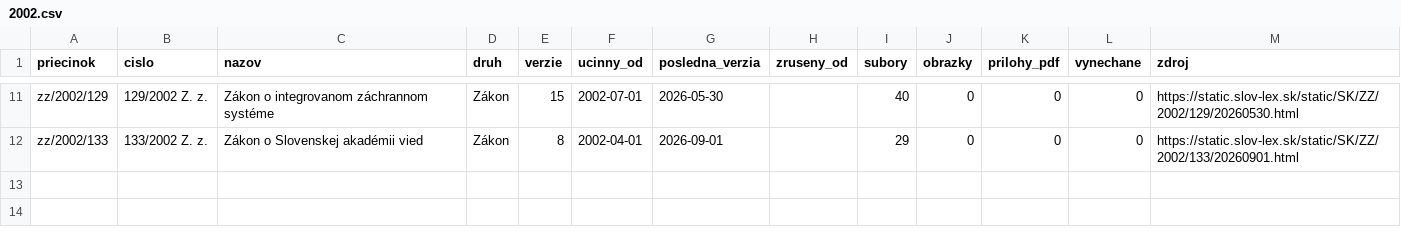
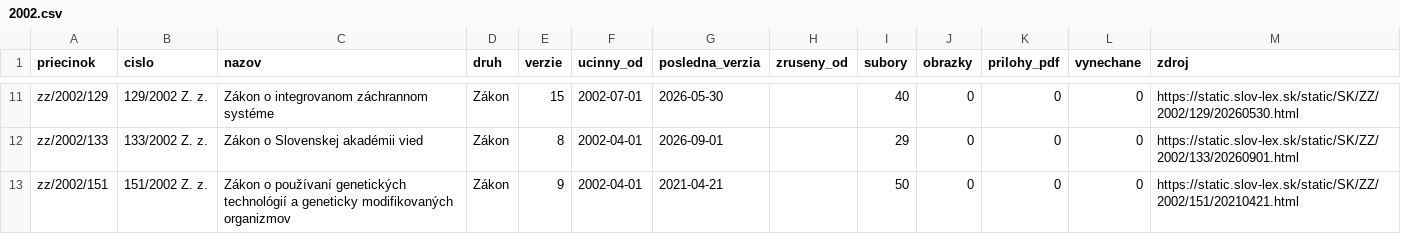
Before and after one commit to lexifina/slovakia-law, a CSV file: data/historia/2002.csv, drawn as a sheet; only a part is shown, gaps mark what is left out.

Commit message:
História predpisov: ďalšie časové verzie 1 účinných predpisov (9 commitov)
Appended the other dated versions of 1 acts held since 2026-11-02 as their current version
(9 commits), data retrieved 2026-11-16: for each act every version Slov-Lex keeps, oldest first,
so its last commit is its newest text. These commits come after the version held before; each carries
the day it took effect (In-force), and readers take the newest commit whose In-force is on or before
the day asked (tools/ku_dnu.py does). Versions before the held one say so in a Backfill: trailer.
data/historia/<year>.csv lists the acts.

In-force: 2021-04-21
Kind: documentation

```diff
--- a/data/historia/2002.csv
+++ b/data/historia/2002.csv
@@ -12 +12,2 @@ zz/2002/129,129/2002 Z. z.,Zákon o integrovanom záchrannom systéme,Zákon,15,
 zz/2002/133,133/2002 Z. z.,Zákon o Slovenskej akadémii vied,Zákon,8,2002-04-01,2026-09-01,,29,0,0,0,https://static.slov-lex.sk/static/SK/ZZ/2002/133/20260901.html
+zz/2002/151,151/2002 Z. z.,Zákon o používaní genetických technológií a geneticky modifikovaných organizmov,Zákon,9,2002-04-01,2021-04-21,,50,0,0,0,https://static.slov-lex.sk/static/SK/ZZ/2002/151/20210421.html
```
